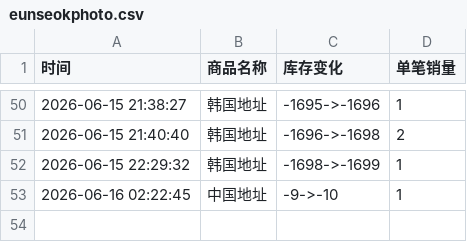
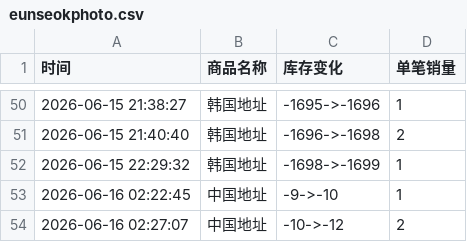
Before and after one commit to yuiki001/eunseokphoto-k40619, a CSV file: eunseokphoto.csv, drawn as a sheet; only a part is shown, gaps mark what is left out; the diff names each change by its address in the sheet, - before the commit and + after, or states it on an @@ line.

Commit message:
自动更新数据 2026-06-16 02:27:07

```diff
--- a/eunseokphoto.csv
+++ b/eunseokphoto.csv
+row 54: 2026-06-16 02:27:07 | 中国地址 | -10->-12 | 2
```
